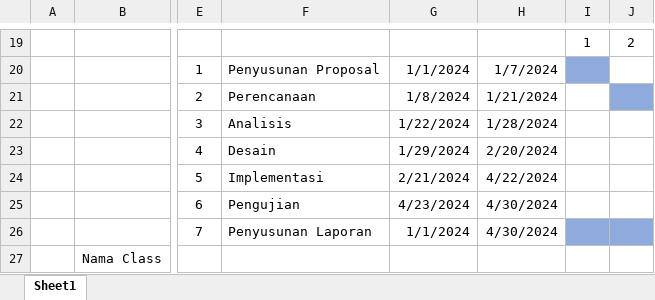
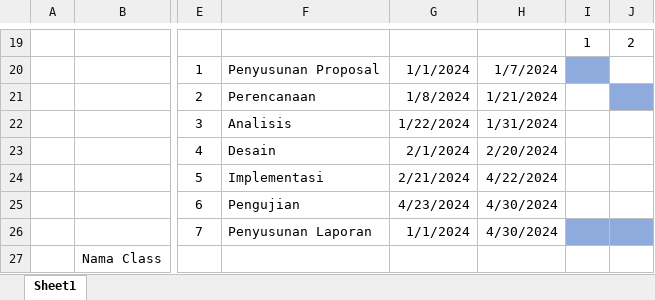
Before and after one commit to AlyDap/mvc_mvc, an Excel workbook: tabel.xlsx, sheet Sheet1, drawn as a sheet; only a part is shown, gaps mark what is left out; values as stored, in another font and other column widths than the file's, no borders; the diff names each change by its address in the sheet, - before the commit and + after, or states it on an @@ line.

```diff
--- a/tabel.xlsx (sheet Sheet1)
+++ b/tabel.xlsx (sheet Sheet1)
-H22: 1/28/2024
+H22: 1/31/2024
-G23: 1/29/2024
+G23: 2/1/2024
```
Also changed, not shown: 1 other file.
